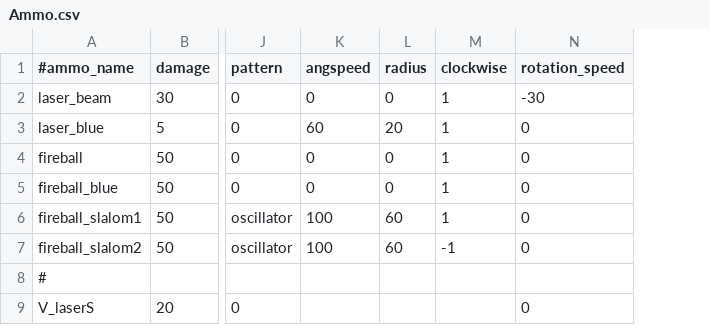
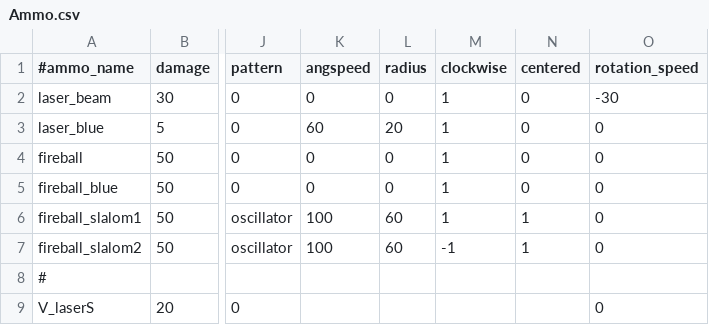
Before and after one commit to StarfighterDevTeam/StarFighter, a CSV file: Unstable/StarFighter/StarFighter/Assets/Scripts/Generated/Ammo.csv, drawn as a sheet; only a part is shown, gaps mark what is left out; the diff names each change by its address in the sheet, - before the commit and + after, or states it on an @@ line.

```diff
--- a/Unstable/StarFighter/StarFighter/Assets/Scripts/Generated/Ammo.csv
+++ b/Unstable/StarFighter/StarFighter/Assets/Scripts/Generated/Ammo.csv
+column N (centered), rows 2-7: 0 | 0 | 0 | 0 | 1 | 1
```
Also changed, not shown: Unstable/StarFighter/StarFighter/Assets/Scripts/Generated/Bot.csv, Unstable/StarFighter/StarFighter/Assets/Scripts/Generated/Enemies.csv, 14 other files.
